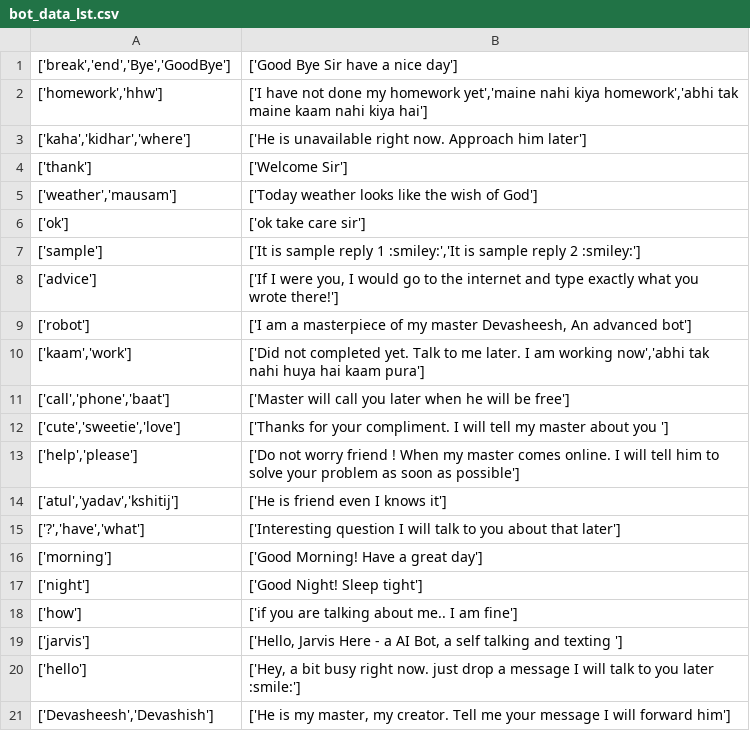
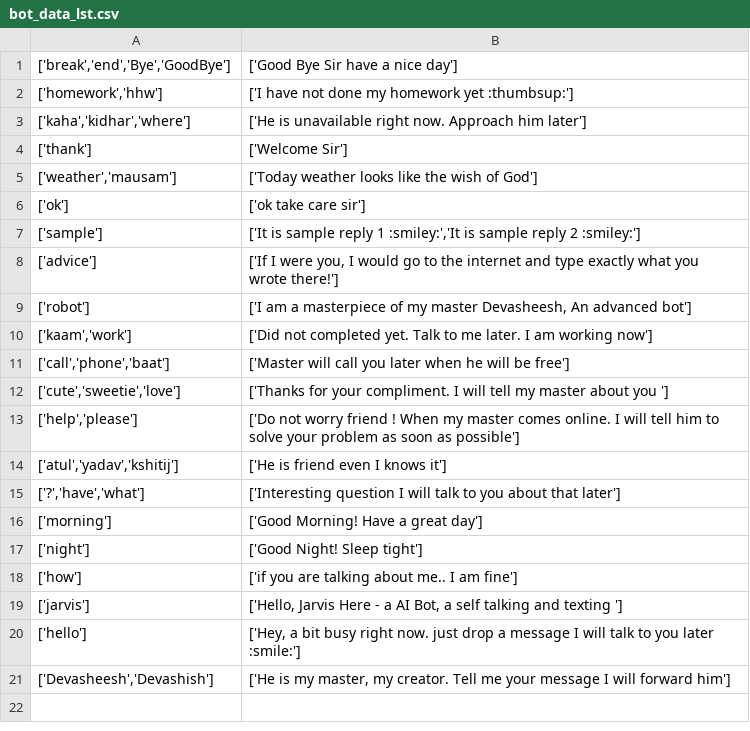
Before and after one commit to stapesai/J.A.R.V.I.S, a CSV file: features/whatsapp/bot_data_lst.csv, drawn as a sheet.

```diff
--- a/features/whatsapp/bot_data_lst.csv
+++ b/features/whatsapp/bot_data_lst.csv
@@ -1,3 +1,3 @@
 "['break','end','Bye','GoodBye']",['Good Bye Sir have a nice day']
-"['homework','hhw']","['I have not done my homework yet','maine nahi kiya homework','abhi tak maine kaam nahi kiya hai']"
+"['homework','hhw']","['I have not done my homework yet :thumbsup:']"
 "['kaha','kidhar','where']",['He is unavailable right now. Approach him later']
@@ -9,3 +9,3 @@
 ['robot'],"['I am a masterpiece of my master Devasheesh, An advanced bot']"
-"['kaam','work']","['Did not completed yet. Talk to me later. I am working now','abhi tak nahi huya hai kaam pura']"
+"['kaam','work']","['Did not completed yet. Talk to me later. I am working now']"
 "['call','phone','baat']",['Master will call you later when he will be free']
```
Also changed, not shown: 2 other files.
